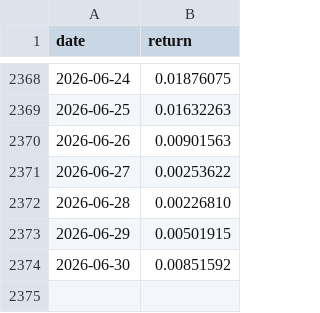
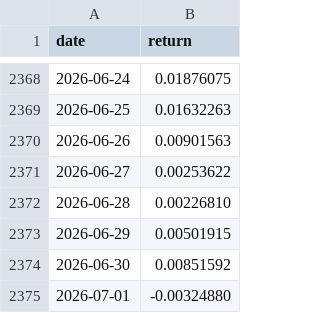
Before and after one commit to unravel-finance/dataroom, a CSV file: data/portfolio-40-returns/instantaneous_momentum.csv, drawn as a sheet; only a part is shown, gaps mark what is left out.

```diff
--- a/data/portfolio-40-returns/instantaneous_momentum.csv
+++ b/data/portfolio-40-returns/instantaneous_momentum.csv
@@ -2374 +2374,2 @@ date,return
 2026-06-30,0.00851592
+2026-07-01,-0.00324880
```
Also changed, not shown: data/portfolio-40-returns/instantaneous_volatility.csv, data/portfolio-40-returns/momentum.csv, 35 other files.
